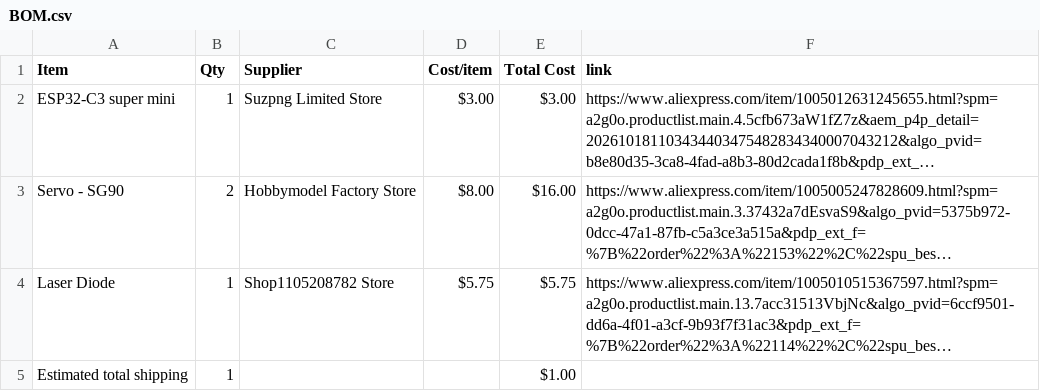
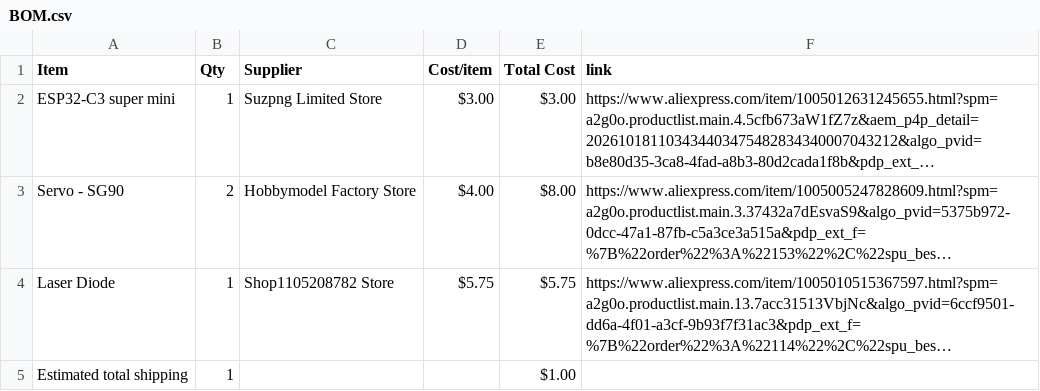
Before and after one commit to Alen1132011/Laser-turret, a CSV file: BOM.csv, drawn as a sheet; long unchanged cells end in …; the diff names each change by its address in the sheet, - before the commit and + after, or states it on an @@ line.

Commit message:
Sync Laser touret from Half Life

```diff
--- a/BOM.csv
+++ b/BOM.csv
-D3 (Cost/item): $8.00
+D3 (Cost/item): $4.00
-E3 (Total Cost): $16.00
+E3 (Total Cost): $8.00
```
